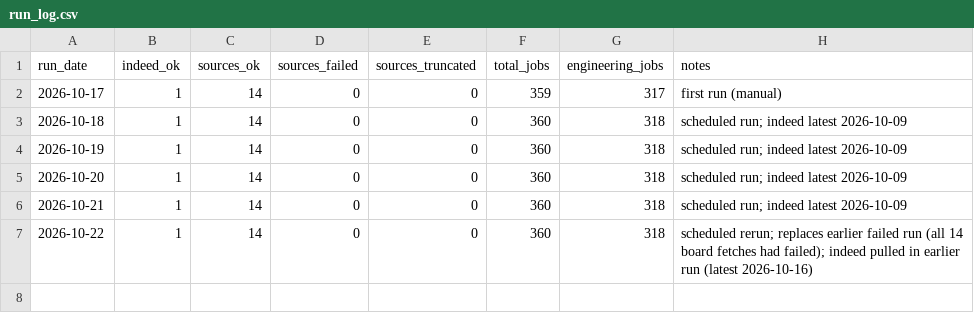
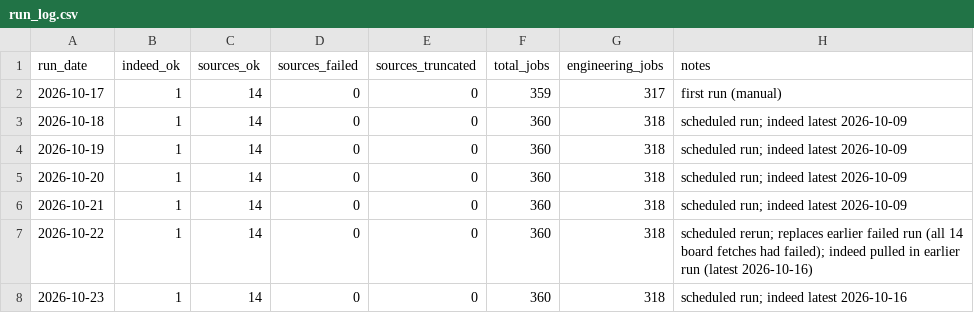
Before and after one commit to Xenzoro/sweAiTracker, a CSV file: data/run_log.csv, drawn as a sheet; the diff names each change by its address in the sheet, - before the commit and + after, or states it on an @@ line.

```diff
--- a/data/run_log.csv
+++ b/data/run_log.csv
+row 8: 2026-10-23 | 1 | 14 | 0 | 0 | 360 | 318 | scheduled run; indeed latest 2026-10-16
```
Also changed, not shown: data/indeed/pull_log.csv, data/jobs_daily_summary.csv, 15 other files.
